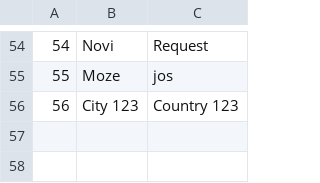
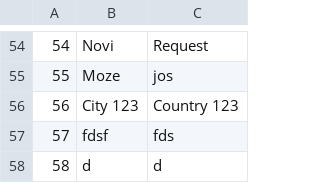
Before and after one commit to anastano/group-3-team-B, a CSV file: SIMS_HCI_Project/SIMS_HCI_Project/Resources/Database/locations.csv, drawn as a sheet; only a part is shown, gaps mark what is left out; the diff names each change by its address in the sheet, - before the commit and + after, or states it on an @@ line.

```diff
--- a/SIMS_HCI_Project/SIMS_HCI_Project/Resources/Database/locations.csv
+++ b/SIMS_HCI_Project/SIMS_HCI_Project/Resources/Database/locations.csv
+row 57: 57 | fdsf | fds
+row 58: 58 | d | d
```
Also changed, not shown: SIMS_HCI_Project/SIMS_HCI_Project/Resources/Database/accommodationReservations.csv, SIMS_HCI_Project/SIMS_HCI_Project/Resources/Database/notifications.csv, 40 other files.
